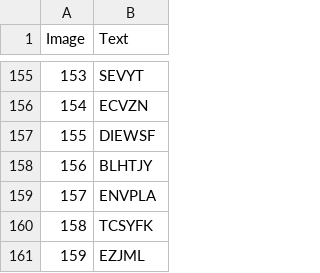
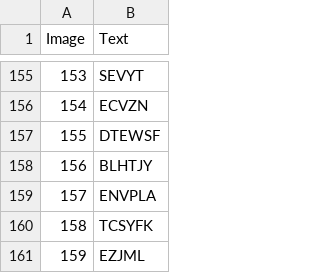
Before and after one commit to sherbondy/lwt, a CSV file: annotations500.csv, drawn as a sheet; only a part is shown, gaps mark what is left out.

Commit message:
quick gutcheck script for initial set of annotations to look at distribution of captcha word lengths and alphabet numbers.

```diff
--- a/annotations500.csv
+++ b/annotations500.csv
@@ -156,3 +156,3 @@ Image,Text
 154,ECVZN
-155,DIEWSF
+155,DTEWSF
 156,BLHTJY
```
Also changed, not shown: 2 other files.
